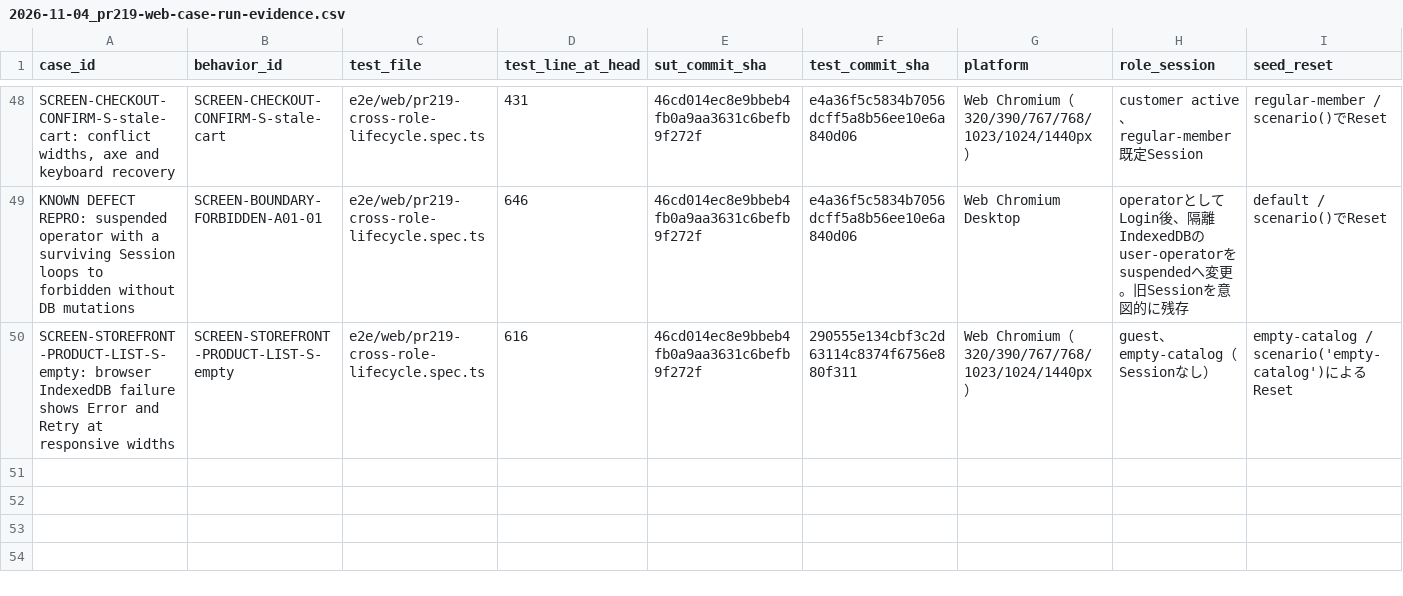
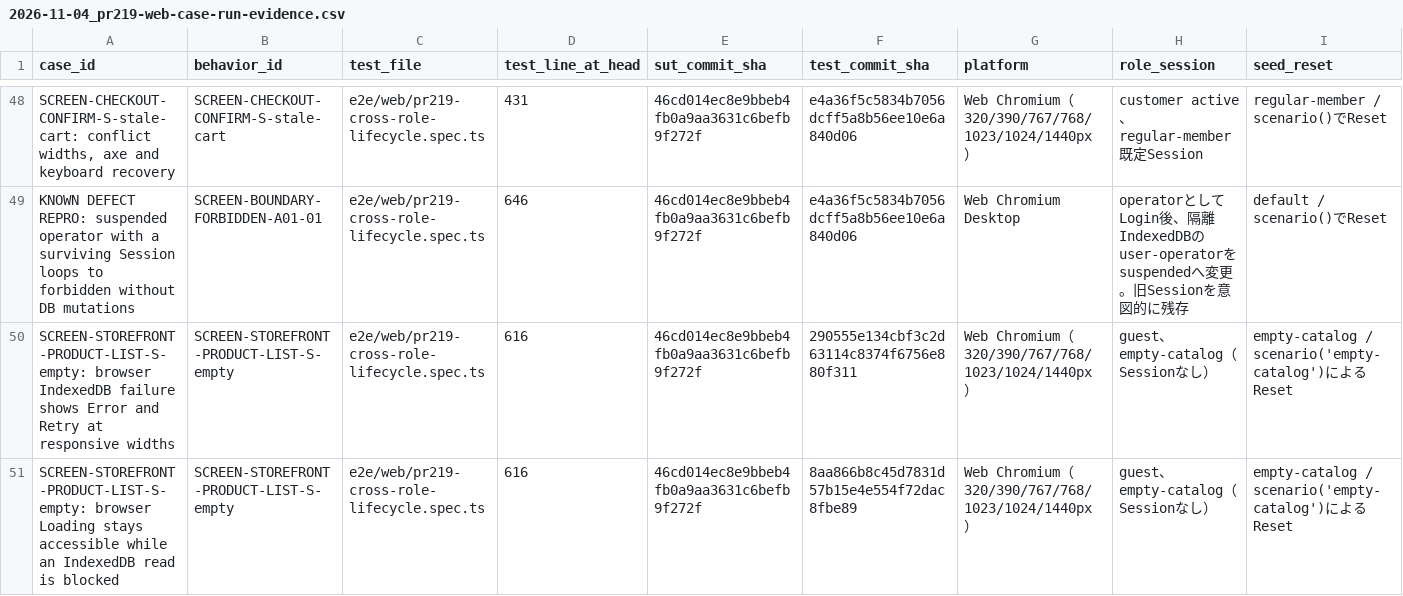
Before and after one commit to ryu-yoshikawa-pro-vision/qa-training-store, a CSV file: docs/reports/2026-11-04_pr219-web-case-run-evidence.csv, drawn as a sheet; only a part is shown, gaps mark what is left out; rows hold the shown columns only; the diff names each change by its address in the sheet, - before the commit and + after, or states it on an @@ line.

Commit message:
test/docs: #219 Loadingの固定実行証拠を50履歴目に追記

```diff
--- a/docs/reports/2026-11-04_pr219-web-case-run-evidence.csv
+++ b/docs/reports/2026-11-04_pr219-web-case-run-evidence.csv
+row 51: SCREEN-STOREFRONT-PRODUCT-LIST-S-empty: browser Loading stays accessible while an IndexedDB read is blocked | SCREEN-STOREFRONT-PRODUCT-LIST-S-empty | e2e/web/pr219-cross-role-lifecycle.spec.ts | 616 | 46cd014ec8e9bbeb4fb0a9aa3631c6befb9f272f | 8aa866b8c45d7831d57b15e4e554f72dac8fbe89 | Web Chromium（320/390/767/768/1023/1024/1440px） | guest、empty-catalog（Sessionなし） | empty-catalog / scenario('empty-catalog')によるReset
```
Also changed, not shown: docs/reports/2026-11-04_pr219-behavior-case-acceptance-status.csv, 3 other files.
